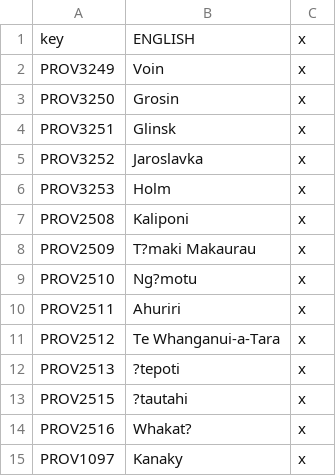
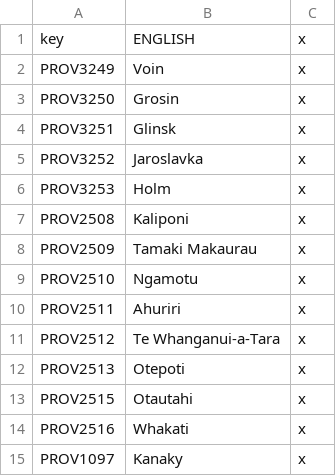
Before and after one commit to Rainbow-Goat/Fall-of-Genghis, a CSV file: RainbowMod/localisation/0_provinces.csv, drawn as a sheet.

```diff
--- a/RainbowMod/localisation/0_provinces.csv
+++ b/RainbowMod/localisation/0_provinces.csv
@@ -7,9 +7,9 @@ PROV3253;Holm;x
 PROV2508;Kaliponi;x
-PROV2509;T?maki Makaurau;x
-PROV2510;Ng?motu;x
+PROV2509;Tamaki Makaurau;x
+PROV2510;Ngamotu;x
 PROV2511;Ahuriri;x
 PROV2512;Te Whanganui-a-Tara;x
-PROV2513;?tepoti;x
-PROV2515;?tautahi;x
-PROV2516;Whakat?;x
+PROV2513;Otepoti;x
+PROV2515;Otautahi;x
+PROV2516;Whakati;x
 PROV1097;Kanaky;x
```
Also changed, not shown: RainbowMod/localisation/0_regions.csv, 1 other file.
